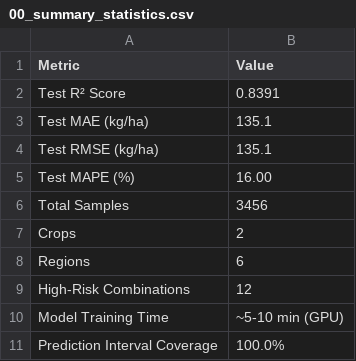
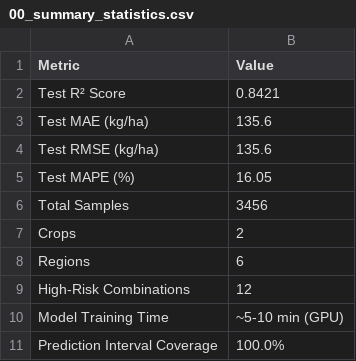
Before and after one commit to David-Ibitokun/Nig-Climate-Soil-With-DL, a CSV file: results/tcn_mlp_v2_evaluation/00_summary_statistics.csv, drawn as a sheet.

```diff
--- a/results/tcn_mlp_v2_evaluation/00_summary_statistics.csv
+++ b/results/tcn_mlp_v2_evaluation/00_summary_statistics.csv
@@ -1,6 +1,6 @@
 Metric,Value
-Test R² Score,0.8391
-Test MAE (kg/ha),135.1
-Test RMSE (kg/ha),135.1
-Test MAPE (%),16.00
+Test R² Score,0.8421
+Test MAE (kg/ha),135.6
+Test RMSE (kg/ha),135.6
+Test MAPE (%),16.05
 Total Samples,3456
```
Also changed, not shown: 15 other files.
